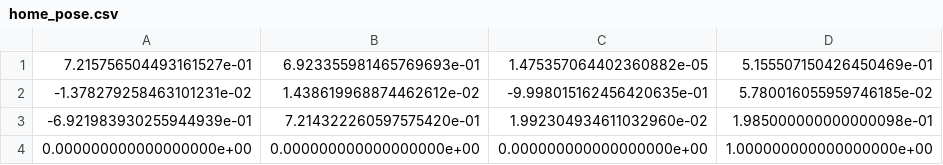
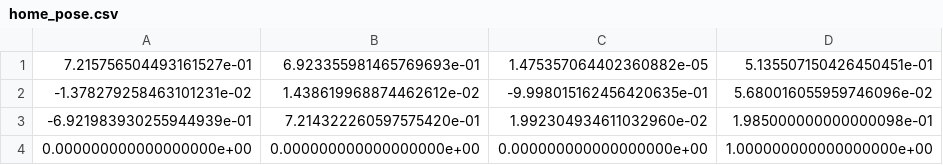
Before and after one commit to comet-lab/Laser-Stylus-MQP, a CSV file: surgical_system/py_src/robot/home_pose.csv, drawn as a sheet.

```diff
--- a/surgical_system/py_src/robot/home_pose.csv
+++ b/surgical_system/py_src/robot/home_pose.csv
@@ -1,3 +1,3 @@
-7.215756504493161527e-01,6.923355981465769693e-01,1.475357064402360882e-05,5.155507150426450469e-01
--1.378279258463101231e-02,1.438619968874462612e-02,-9.998015162456420635e-01,5.780016055959746185e-02
+7.215756504493161527e-01,6.923355981465769693e-01,1.475357064402360882e-05,5.135507150426450451e-01
+-1.378279258463101231e-02,1.438619968874462612e-02,-9.998015162456420635e-01,5.680016055959746096e-02
 -6.921983930255944939e-01,7.214322260597575420e-01,1.992304934611032960e-02,1.985000000000000098e-01
```
Also changed, not shown: 7 other files.
